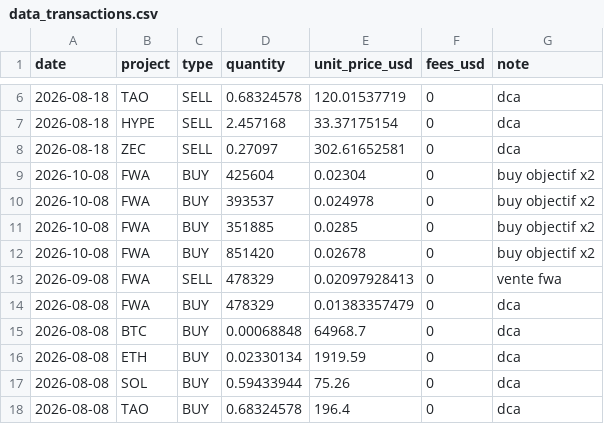
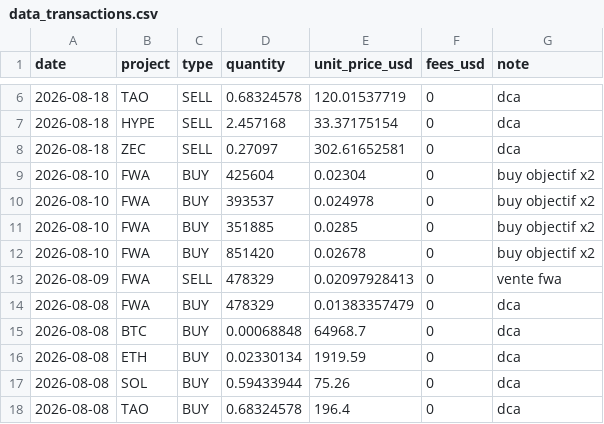
Before and after one commit to bwminingae/portfolio, a CSV file: data_transactions.csv, drawn as a sheet; only a part is shown, gaps mark what is left out.

Commit message:
Update data_transactions.csv

```diff
--- a/data_transactions.csv
+++ b/data_transactions.csv
@@ -8,7 +8,7 @@ date,project,type,quantity,unit_price_usd,fees_usd,note
 2026-08-18,ZEC,SELL,0.27097,302.61652581,0,dca
-2026-10-08,FWA,BUY,425604,0.02304,0,buy objectif x2
-2026-10-08,FWA,BUY,393537,0.024978,0,buy objectif x2
-2026-10-08,FWA,BUY,351885,0.0285,0,buy objectif x2
-2026-10-08,FWA,BUY,851420,0.02678,0,buy objectif x2
-2026-09-08,FWA,SELL,478329,0.02097928413,0,vente fwa
+2026-08-10,FWA,BUY,425604,0.02304,0,buy objectif x2
+2026-08-10,FWA,BUY,393537,0.024978,0,buy objectif x2
+2026-08-10,FWA,BUY,351885,0.0285,0,buy objectif x2
+2026-08-10,FWA,BUY,851420,0.02678,0,buy objectif x2
+2026-08-09,FWA,SELL,478329,0.02097928413,0,vente fwa
 2026-08-08,FWA,BUY,478329,0.01383357479,0,dca
```
